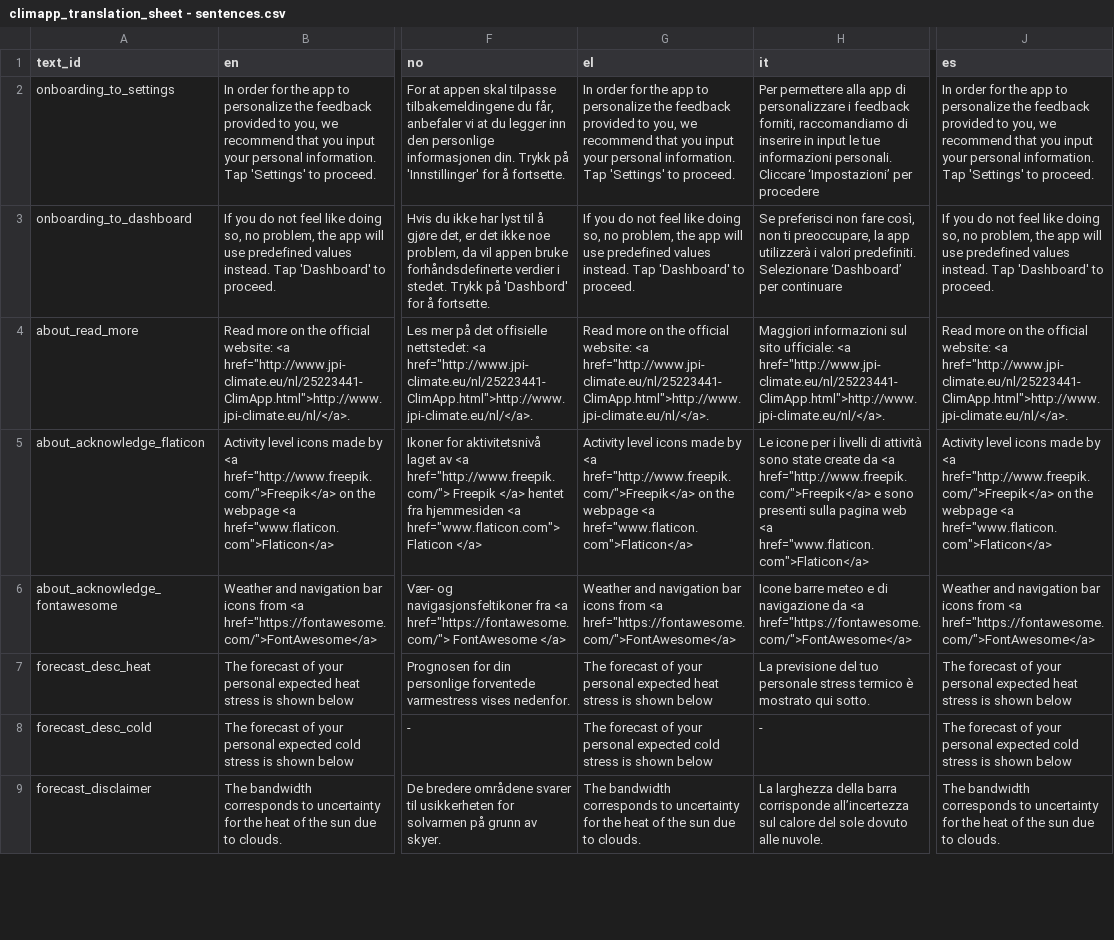
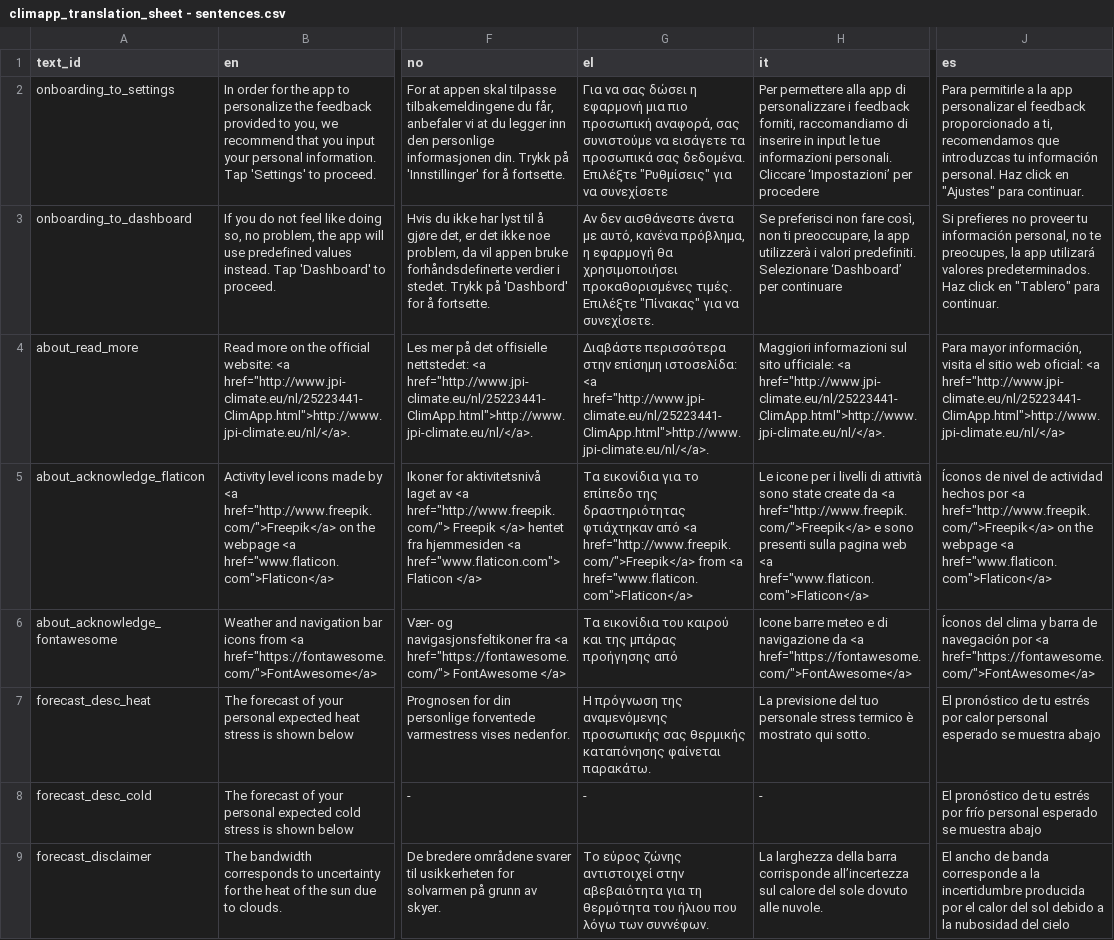
Before and after one commit to frksteenhoff/ClimApp, a CSV file: cordova/climapp/www/translations/climapp_translation_sheet - sentences.csv, drawn as a sheet; only a part is shown, gaps mark what is left out; the diff covers the shown part only; the diff names each change by its address in the sheet, - before the commit and + after, or states it on an @@ line.

Commit message:
new translations

```diff
--- a/cordova/climapp/www/translations/climapp_translation_sheet - sentences.csv
+++ b/cordova/climapp/www/translations/climapp_translation_sheet - sentences.csv
-G2 (el): In order for the app to personalize the feedback provided to you, we recommend that you input your personal information. Tap 'Settings' to proceed.
+G2 (el): Για να σας δώσει η εφαρμονή μια πιο προσωπική αναφορά, σας συνιστούμε να εισάγετε τα προσωπικά σας δεδομένα. Επιλέξτε "Ρυθμίσεις" για να συνεχίσετε
-J2 (es): In order for the app to personalize the feedback provided to you, we recommend that you input your personal information. Tap 'Settings' to proceed.
+J2 (es): Para permitirle a la app personalizar el feedback proporcionado a ti, recomendamos que introduzcas tu información personal. Haz click en "Ajustes" para continuar.
-G3 (el): If you do not feel like doing so, no problem, the app will use predefined values instead. Tap 'Dashboard' to proceed.
+G3 (el): Αν δεν αισθάνεστε άνετα με αυτό, κανένα πρόβλημα, η εφαρμογή θα χρησιμοποιήσει προκαθορισμένες τιμές. Επιλέξτε "Πίνακας" για να συνεχίσετε.
-J3 (es): If you do not feel like doing so, no problem, the app will use predefined values instead. Tap 'Dashboard' to proceed.
+J3 (es): Si prefieres no proveer tu información personal, no te preocupes, la app utilizará valores predeterminados. Haz click en "Tablero" para continuar.
-G4 (el): Read more on the official website: <a href="http://www.jpi-climate.eu/nl/25223441-ClimApp.html">http://www.jpi-climate.eu/nl/</a>.
+G4 (el): Διαβάστε περισσότερα στην επίσημη ιστοσελίδα: <a href="http://www.jpi-climate.eu/nl/25223441-ClimApp.html">http://www.jpi-climate.eu/nl/</a>.
-J4 (es): Read more on the official website: <a href="http://www.jpi-climate.eu/nl/25223441-ClimApp.html">http://www.jpi-climate.eu/nl/</a>.
+J4 (es): Para mayor información, visita el sitio web oficial: <a href="http://www.jpi-climate.eu/nl/25223441-ClimApp.html">http://www.jpi-climate.eu/nl/</a>
-G5 (el): Activity level icons made by <a href="http://www.freepik.com/">Freepik</a> on the webpage <a href="www.flaticon.com">Flaticon</a>
+G5 (el): Τα εικονίδια για το επίπεδο της δραστηριότητας φτιάχτηκαν από <a href="http://www.freepik.com/">Freepik</a> from <a href="www.flaticon.com">Flaticon</a>
-J5 (es): Activity level icons made by <a href="http://www.freepik.com/">Freepik</a>…
+J5 (es): Íconos de nivel de actividad hechos por <a href="http://www.freepik.com/">Freepik</a>…
-G6 (el): Weather and navigation bar icons from <a href="https://fontawesome.com/">FontAwesome</a>
+G6 (el): Τα εικονίδια του καιρού και της μπάρας προήγησης από
-J6 (es): Weather and navigation bar icons from <a href="https://fontawesome.com/">FontAwesome</a>
+J6 (es): Íconos del clima y barra de navegación por <a href="https://fontawesome.com/">FontAwesome</a>
-G7 (el): The forecast of your personal expected heat stress is shown below
+G7 (el): Η πρόγνωση της αναμενόμενης προσωπικής σας θερμικής καταπόνησης φαίνεται παρακάτω.
-J7 (es): The forecast of your personal expected heat stress is shown below
+J7 (es): El pronóstico de tu estrés por calor personal esperado se muestra abajo
-G8 (el): The forecast of your personal expected cold stress is shown below
+G8 (el): -
-J8 (es): The forecast of your personal expected cold stress is shown below
+J8 (es): El pronóstico de tu estrés por frío personal esperado se muestra abajo
-G9 (el): The bandwidth corresponds to uncertainty for the heat of the sun due to clouds.
+G9 (el): Το εύρος ζώνης αντιστοιχεί στην αβεβαιότητα για τη θερμότητα του ήλιου που λόγω των συννέφων.
-J9 (es): The bandwidth corresponds to uncertainty for the heat of the sun due to clouds.
+J9 (es): El ancho de banda corresponde a la incertidumbre producida por el calor del sol debido a la nubosidad del cielo
```
Also changed, not shown: 1 added row and 109 edited cells elsewhere in this file, cordova/climapp/www/translations/climapp_translation_sheet - toasts.csv, cordova/climapp/www/translations/climapp_translation_sheet - wheels.csv, 12 other files.
